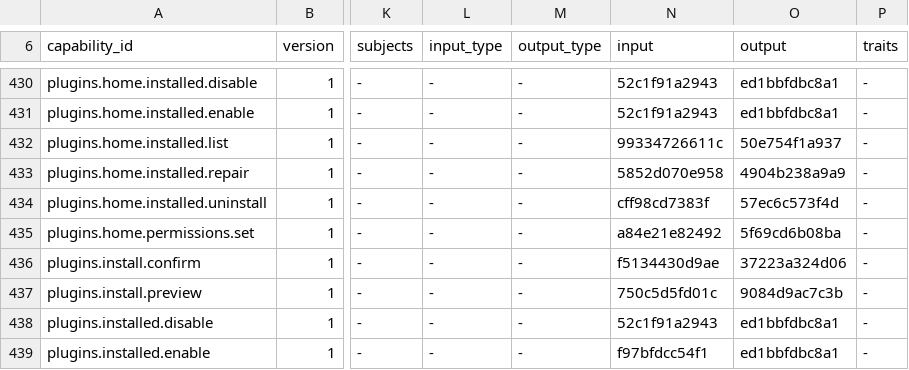
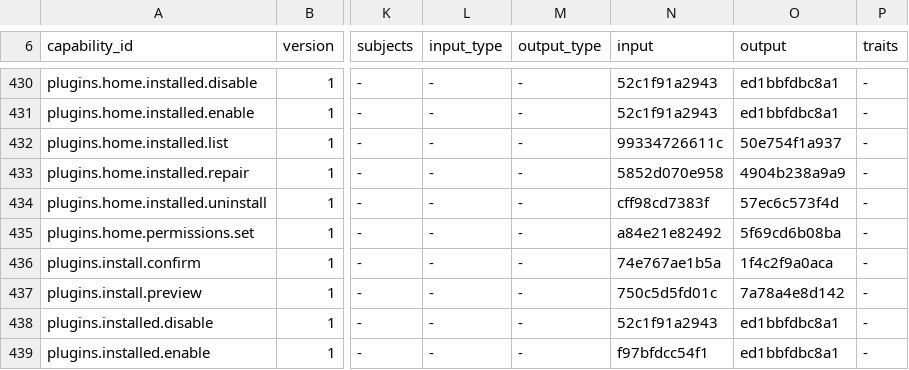
Before and after one commit to molis-ai/molis-work, a TSV file: tooling/gates/actions/host-actions.tsv, drawn as a sheet; only a part is shown, gaps mark what is left out; the diff names each change by its address in the sheet, - before the commit and + after, or states it on an @@ line.

Commit message:
保留数据后重装插件时由本人选择，并同步设置页三语状态摘要 (#2346)
* BL-b47-package-install-discard-kept-data: 确认后再清除不兼容的保留数据

B47-K1 至 B47-K4。两个导入入口共用保留数据预览，绑定本人确认和旧安装代次；按签名归属清理私有数据、项目表与个人空间库。附三语实操与双实例失败恢复回归，最终体验待一骏验收。

* B47-K3 设置页切换语言时同步更新插件来源和状态

* B47-K4｜安装失败时恢复旧文件、连接及共享实例

* B47-K4｜双实例提交后结算旧记录，失败时说明新版已装好

* B47-K4｜通过可写连接恢复旧绑定，并逐项清理暂存

* B47-K3｜窄安装单将空间留给三步的完整名称

---------

Co-authored-by: x <a@b.c>

```diff
--- a/tooling/gates/actions/host-actions.tsv
+++ b/tooling/gates/actions/host-actions.tsv
-N436 (input): f5134430d9ae
+N436 (input): 74e767ae1b5a
-O436 (output): 37223a324d06
+O436 (output): 1f4c2f9a0aca
-O437 (output): 9084d9ac7c3b
+O437 (output): 7a78a4e8d142
```
Also changed, not shown: 49 other files.
